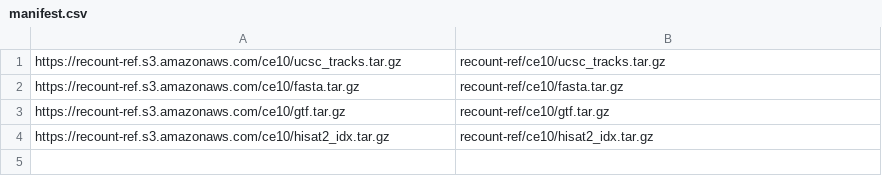
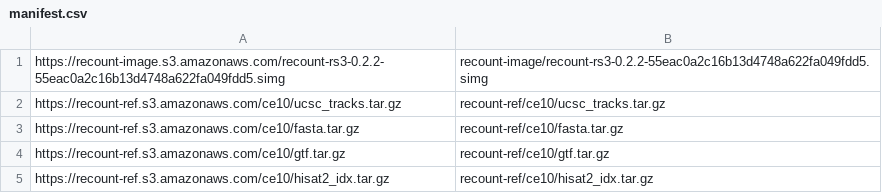
Before and after one commit to langmead-lab/recount-pump, a CSV file: docker/minio/manifest.csv, drawn as a sheet; the diff names each change by its address in the sheet, - before the commit and + after, or states it on an @@ line.

Commit message:
add image

```diff
--- a/docker/minio/manifest.csv
+++ b/docker/minio/manifest.csv
+row 1: https://recount-image.s3.amazonaws.com/recount-rs3-0.2.2-55eac0a2c16b13d4748a622fa049fdd5.simg | recount-image/recount-rs3-0.2.2-55eac0a2c16b13d4748a622fa049fdd5.simg
```
